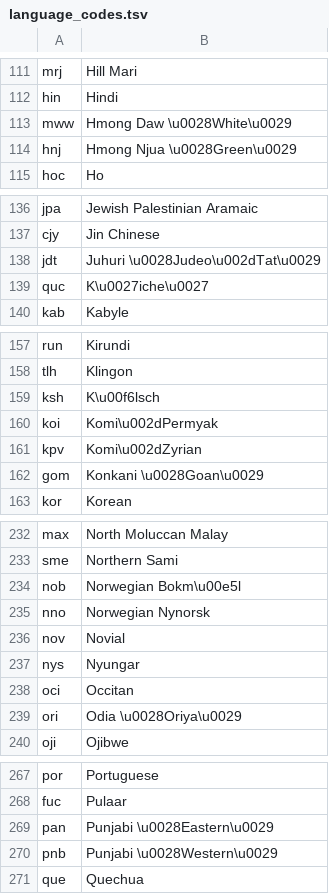
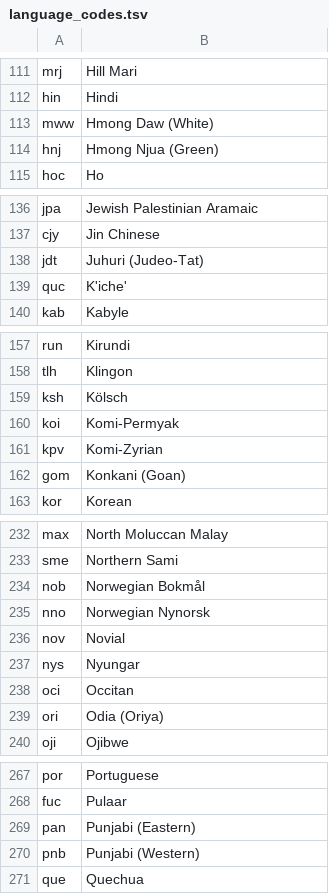
Before and after one commit to willplatt/LearnTatoeba, a TSV file: language_codes.tsv, drawn as a sheet; only a part is shown, gaps mark what is left out; the diff covers the shown part only.

Commit message:
Implemented adding languages to practice with and canonicalising of language names

```diff
--- a/language_codes.tsv
+++ b/language_codes.tsv
@@ -112,4 +112,4 @@ mrj	Hill Mari
 hin	Hindi
-mww	Hmong Daw \u0028White\u0029
-hnj	Hmong Njua \u0028Green\u0029
+mww	Hmong Daw (White)
+hnj	Hmong Njua (Green)
 hoc	Ho
@@ -137,4 +137,4 @@ jpa	Jewish Palestinian Aramaic
 cjy	Jin Chinese
-jdt	Juhuri \u0028Judeo\u002dTat\u0029
-quc	K\u0027iche\u0027
+jdt	Juhuri (Judeo-Tat)
+quc	K'iche'
 kab	Kabyle
@@ -158,6 +158,6 @@ run	Kirundi
 tlh	Klingon
-ksh	K\u00f6lsch
-koi	Komi\u002dPermyak
-kpv	Komi\u002dZyrian
-gom	Konkani \u0028Goan\u0029
+ksh	Kölsch
+koi	Komi-Permyak
+kpv	Komi-Zyrian
+gom	Konkani (Goan)
 kor	Korean
@@ -233,3 +233,3 @@ max	North Moluccan Malay
 sme	Northern Sami
-nob	Norwegian Bokm\u00e5l
+nob	Norwegian Bokmål
 nno	Norwegian Nynorsk
@@ -238,3 +238,3 @@ nys	Nyungar
 oci	Occitan
-ori	Odia \u0028Oriya\u0029
+ori	Odia (Oriya)
 oji	Ojibwe
@@ -268,4 +268,4 @@ por	Portuguese
 fuc	Pulaar
-pan	Punjabi \u0028Eastern\u0029
-pnb	Punjabi \u0028Western\u0029
+pan	Punjabi (Eastern)
+pnb	Punjabi (Western)
 que	Quechua
```
Also changed, not shown: 11 edited cells elsewhere in this file, 6 other files.
